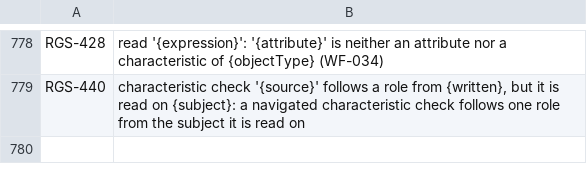
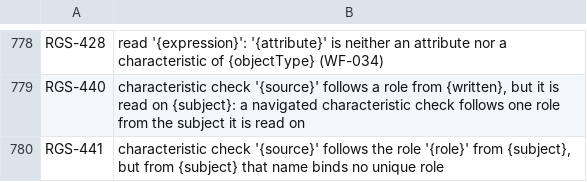
Before and after one commit to uchar-dev/uchar, a TSV file: frontends/regelspraak/src/main/resources/dev/uchar/regelspraak/message/messages-frontend.en.tsv, drawn as a sheet; only a part is shown, gaps mark what is left out.

Commit message:
frontend: een kenmerkcontrole draagt de binding van haar stap
Een genavigeerde kenmerkcontrole droeg alleen een rolnaam; de emitter
leidde de binding daaruit af vanaf zijn eigen onderwerp, en de bron-
route van de regelgraaf deed hetzelfde nog eens. De resolver bindt de
stap nu waar hij de controle bouwt, vanaf het onderwerp waarop zij
gelezen wordt, en legt de RoleBindingRef op de knoop; de emitter
schrijft die en leidt niets af. Een naam die daar geen unieke rol
aanwijst, is een ERROR op de regel (RGS-441) in plaats van een
weigering van de emitter op regel 0.

```diff
--- a/frontends/regelspraak/src/main/resources/dev/uchar/regelspraak/message/messages-frontend.en.tsv
+++ b/frontends/regelspraak/src/main/resources/dev/uchar/regelspraak/message/messages-frontend.en.tsv
@@ -779 +779,2 @@ RGS-428	read '{expression}': '{attribute}' is neither an attribute nor a charact
 RGS-440	characteristic check '{source}' follows a role from {written}, but it is read on {subject}: a navigated characteristic check follows one role from the subject it is read on
+RGS-441	characteristic check '{source}' follows the role '{role}' from {subject}, but from {subject} that name binds no unique role
```
Also changed, not shown: frontends/regelspraak/src/main/resources/dev/uchar/regelspraak/diagnostic-codes.tsv, frontends/regelspraak/src/main/resources/dev/uchar/regelspraak/message/messages-frontend.nl.tsv, 8 other files.
